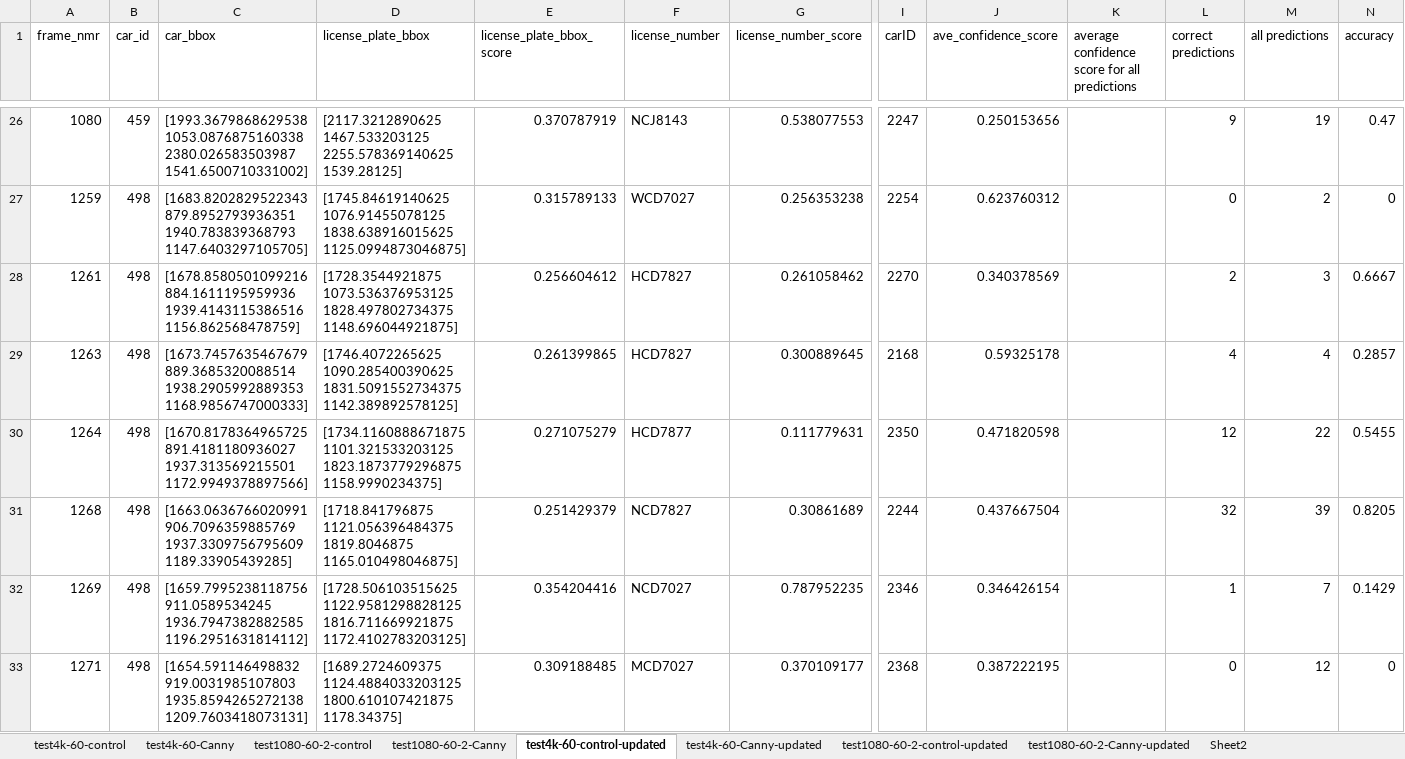
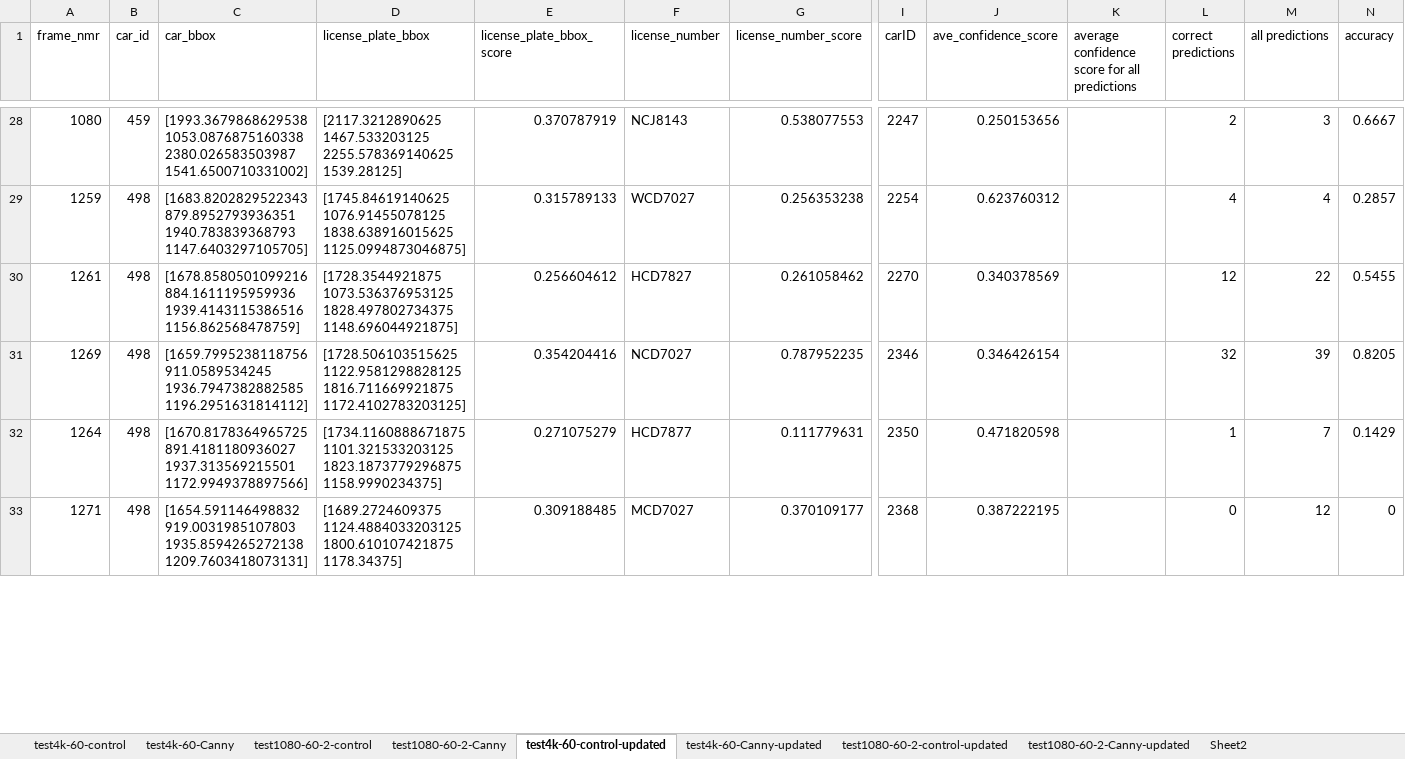
Before and after one commit to Android-James/Plate-Character-Recognition-with-Canny-Edge, an Excel workbook: tests_excel.xlsx, sheet test4k-60-control-updated, drawn as a sheet; only a part is shown, gaps mark what is left out; values as stored, in another font and other column widths than the file's, no borders; table styles not drawn; removed rows and columns are numbered as before the commit, all else as after; rows hold the shown columns only; the diff covers the shown part only; the diff names each change by its address in the sheet, - before the commit and + after, or states it on an @@ line.

Commit message:
Update tests_excel.xlsx

```diff
--- a/tests_excel.xlsx (sheet test4k-60-control-updated)
+++ b/tests_excel.xlsx (sheet test4k-60-control-updated)
-L28 (correct predictions): 9
+L28 (correct predictions): 2
-M28 (all predictions): 19
+M28 (all predictions): 3
-N28 (accuracy): 0.47
+N28 (accuracy): 0.6667
-L29 (correct predictions): 0
+L29 (correct predictions): 4
-M29 (all predictions): 2
+M29 (all predictions): 4
-N29 (accuracy): 0
+N29 (accuracy): 0.2857
-L30 (correct predictions): 2
+L30 (correct predictions): 12
-M30 (all predictions): 3
+M30 (all predictions): 22
-N30 (accuracy): 0.6667
+N30 (accuracy): 0.5455
-row 29: 1263 | 498 | [1673.7457635467679 889.3685320088514 1938.2905992889353 1168.9856747000333] | [1746.4072265625 1090.285400390625 1831.5091552734375 1142.389892578125] | 0.261399865 | HCD7827 | 0.300889645 | 2168 | 0.59325178 |  | 4 | 4 | 0.2857
-row 30: 1264 | 498 | [1670.8178364965725 891.4181180936027 1937.313569215501 1172.9949378897566] | [1734.1160888671875 1101.321533203125 1823.1873779296875 1158.9990234375] | 0.271075279 | HCD7877 | 0.111779631 | 2350 | 0.471820598 |  | 12 | 22 | 0.5455
-row 31: 1268 | 498 | [1663.0636766020991 906.7096359885769 1937.3309756795609 1189.33905439285] | [1718.841796875 1121.056396484375 1819.8046875 1165.010498046875] | 0.251429379 | NCD7827 | 0.30861689 | 2244 | 0.437667504 |  | 32 | 39 | 0.8205
-L31 (correct predictions): 1
+L31 (correct predictions): 32
-M31 (all predictions): 7
+M31 (all predictions): 39
-N31 (accuracy): 0.1429
+N31 (accuracy): 0.8205
+row 32: 1264 | 498 | [1670.8178364965725 891.4181180936027 1937.313569215501 1172.9949378897566] | [1734.1160888671875 1101.321533203125 1823.1873779296875 1158.9990234375] | 0.271075279 | HCD7877 | 0.111779631 | 2350 | 0.471820598 |  | 1 | 7 | 0.1429
```
Also changed, not shown: 11 added rows, 9 removed rows, 1 moved row and 31 edited cells elsewhere in this sheet.
